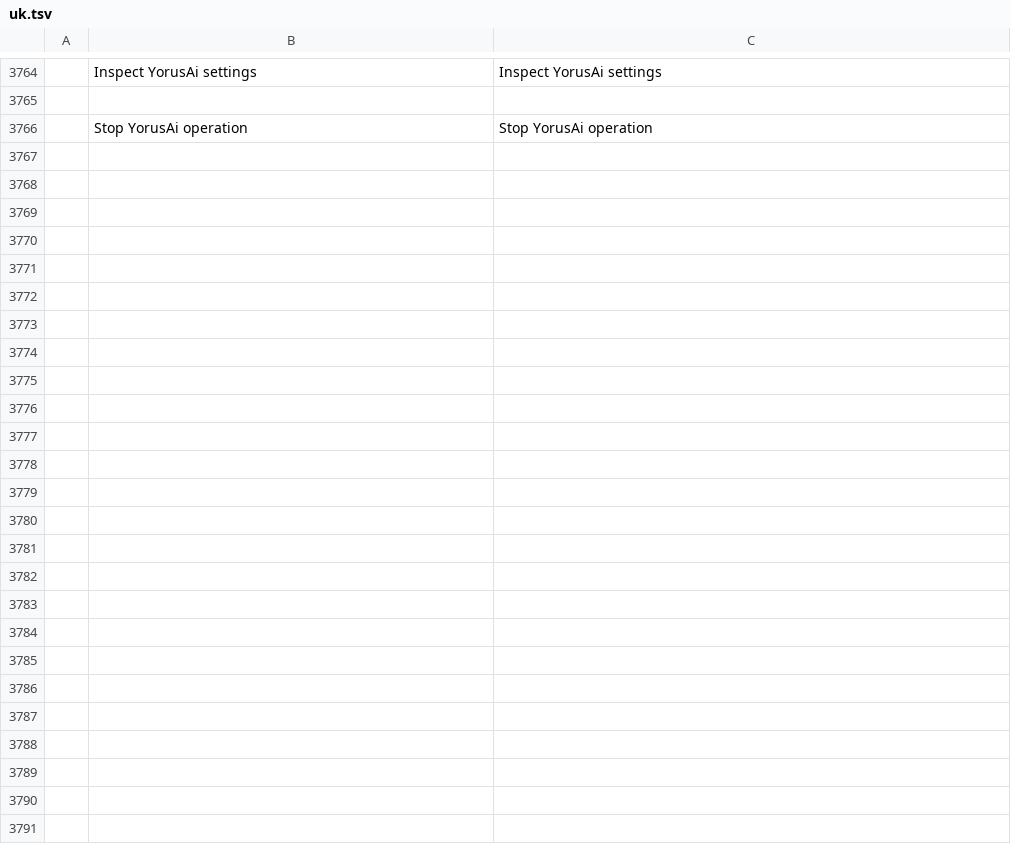
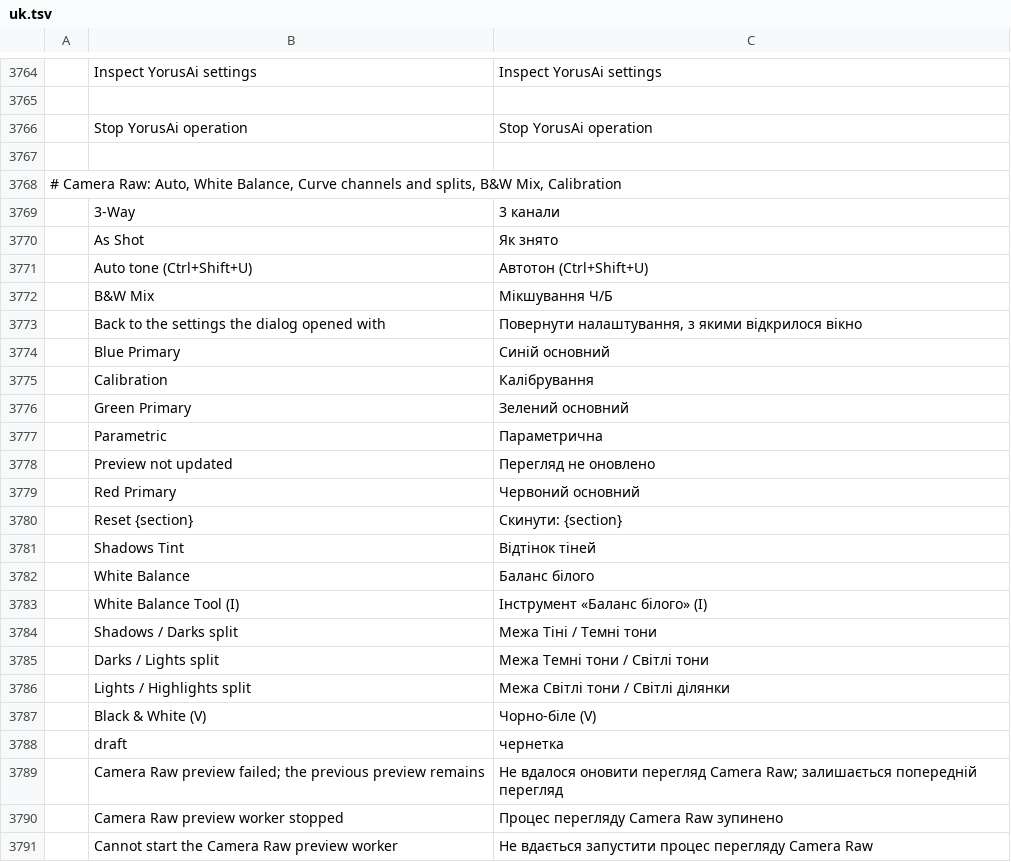
Before and after one commit to yorusd1/yorusphoto, a TSV file: crates/ui-egui/src/i18n/uk.tsv, drawn as a sheet; only a part is shown, gaps mark what is left out; the diff names each change by its address in the sheet, - before the commit and + after, or states it on an @@ line.

```diff
--- a/crates/ui-egui/src/i18n/uk.tsv
+++ b/crates/ui-egui/src/i18n/uk.tsv
+row 3767: (empty)
+row 3768: # Camera Raw: Auto, White Balance, Curve channels and splits, B&W Mix, Calibration
+row 3769:  | 3-Way | 3 канали
+row 3770:  | As Shot | Як знято
+row 3771:  | Auto tone (Ctrl+Shift+U) | Автотон (Ctrl+Shift+U)
+row 3772:  | B&W Mix | Мікшування Ч/Б
+row 3773:  | Back to the settings the dialog opened with | Повернути налаштування, з якими відкрилося вікно
+row 3774:  | Blue Primary | Синій основний
+row 3775:  | Calibration | Калібрування
+row 3776:  | Green Primary | Зелений основний
+row 3777:  | Parametric | Параметрична
+row 3778:  | Preview not updated | Перегляд не оновлено
+row 3779:  | Red Primary | Червоний основний
+row 3780:  | Reset {section} | Скинути: {section}
+row 3781:  | Shadows Tint | Відтінок тіней
+row 3782:  | White Balance | Баланс білого
+row 3783:  | White Balance Tool (I) | Інструмент «Баланс білого» (I)
+row 3784:  | Shadows / Darks split | Межа Тіні / Темні тони
+row 3785:  | Darks / Lights split | Межа Темні тони / Світлі тони
+row 3786:  | Lights / Highlights split | Межа Світлі тони / Світлі ділянки
+row 3787:  | Black & White (V) | Чорно-біле (V)
+row 3788:  | draft | чернетка
+row 3789:  | Camera Raw preview failed; the previous preview remains | Не вдалося оновити перегляд Camera Raw; залишається попередній перегляд
+row 3790:  | Camera Raw preview worker stopped | Процес перегляду Camera Raw зупинено
+row 3791:  | Cannot start the Camera Raw preview worker | Не вдається запустити процес перегляду Camera Raw
```
Also changed, not shown: crates/ui-egui/src/i18n/el.tsv, crates/ui-egui/src/i18n/ja.tsv, 31 other files.
